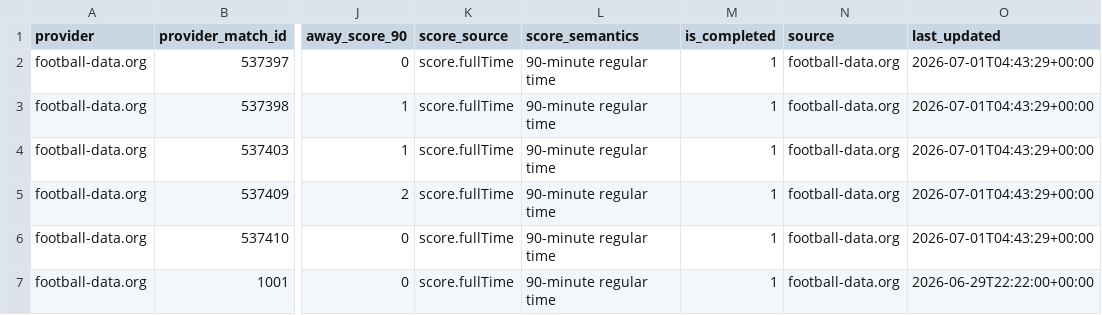
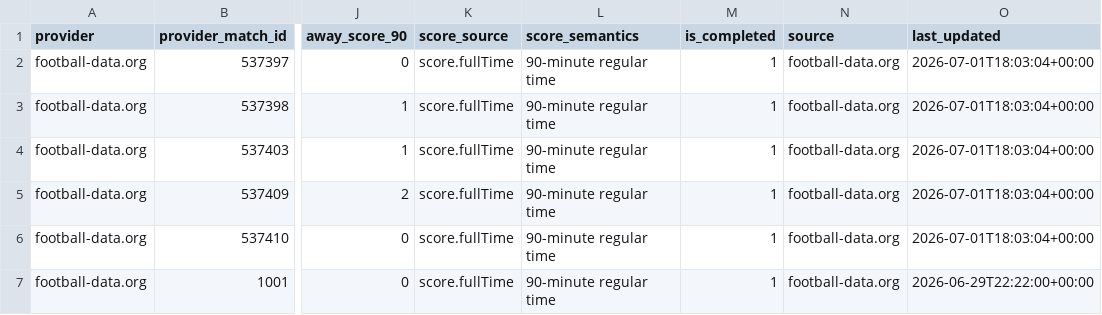
Before and after one commit to fpernett/worldcup_alpha_model, a CSV file: data/completed_results.csv, drawn as a sheet; only a part is shown, gaps mark what is left out; the diff names each change by its address in the sheet, - before the commit and + after, or states it on an @@ line.

```diff
--- a/data/completed_results.csv
+++ b/data/completed_results.csv
-O2:O6 (last_updated): 2026-07-01T04:43:29+00:00
+O2:O6 (last_updated): 2026-07-01T18:03:04+00:00
```
Also changed, not shown: data/prediction_ledger.csv, 5 other files.
